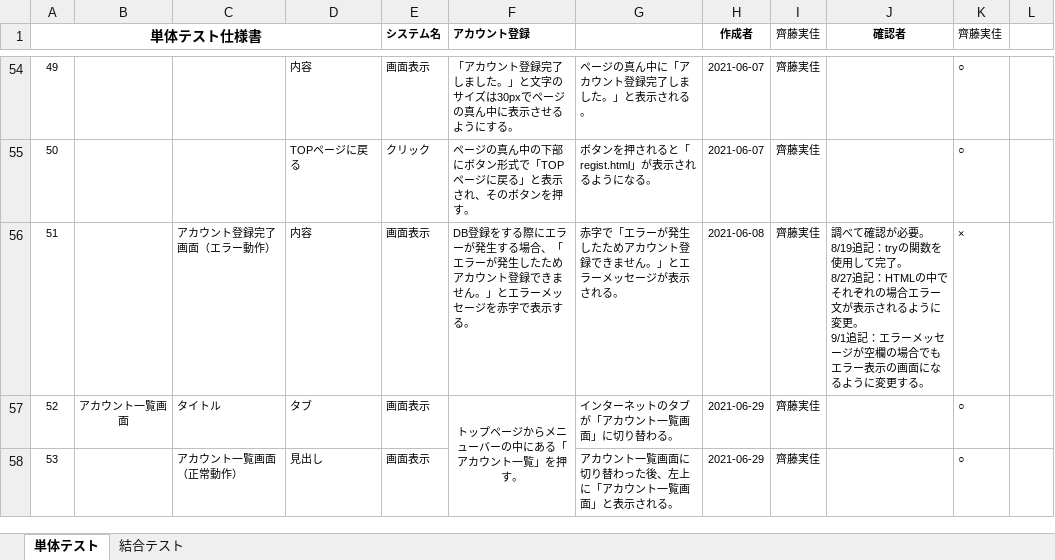
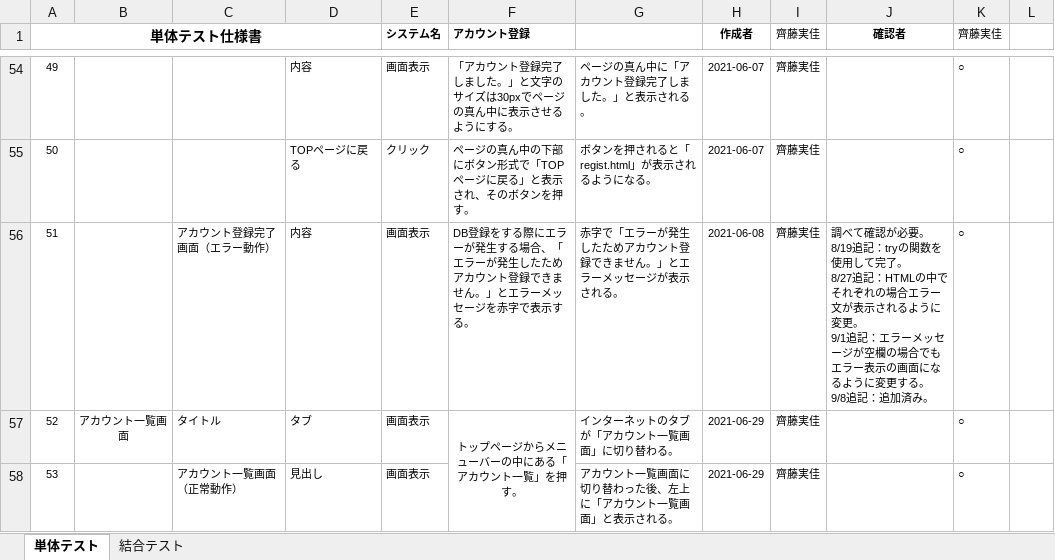
Before and after one commit to test-saitomini/7-Programming-exercises, an Excel workbook: testcase_account_ver3.xlsx, sheet 単体テスト, drawn as a sheet; only a part is shown, gaps mark what is left out; values as stored, in another font and other column widths than the file's, no borders; ↵ is a line break in a cell; the diff covers the shown part only; the diff names each change by its address in the sheet, - before the commit and + after, or states it on an @@ line.

```diff
--- a/testcase_account_ver3.xlsx (sheet 単体テスト)
+++ b/testcase_account_ver3.xlsx (sheet 単体テスト)
-J56 (確認者): …更する。
+J56 (確認者): …更する。 ↵ 9/8追記：追加済み。
-K56 (齊藤実佳): ×
+K56 (齊藤実佳): ○
```
Also changed, not shown: 15 edited cells elsewhere in this sheet, sheet 結合テスト.
